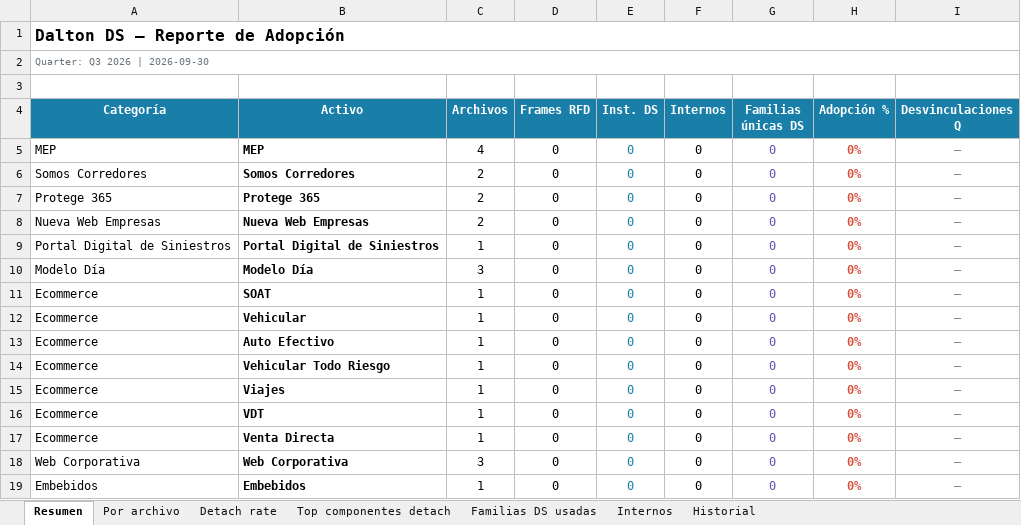
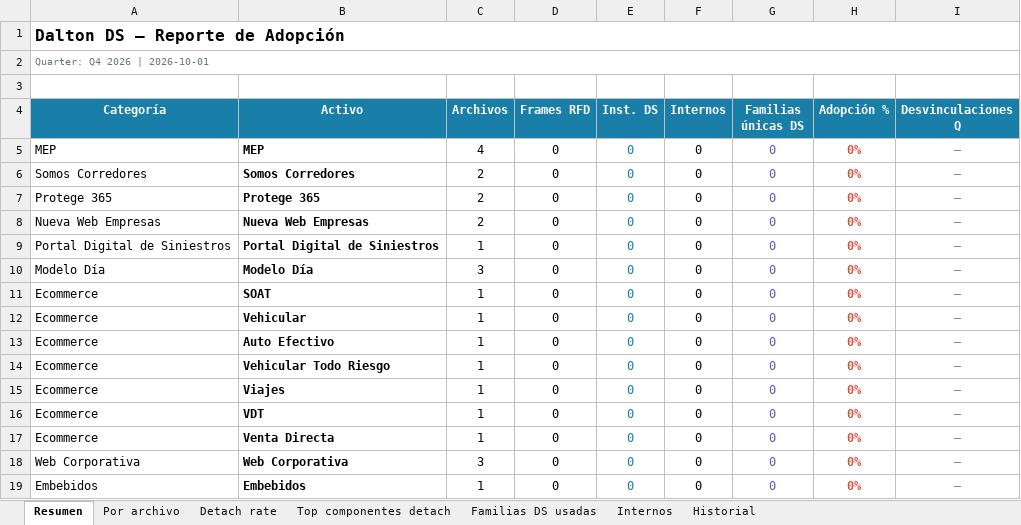
Before and after one commit to Lichadri/dalton-adoption-dashboard, an Excel workbook: docs/reporte-adopcion.xlsx, sheet Resumen, drawn as a sheet; values as stored, in another font and other column widths than the file's, no borders; the diff names each change by its address in the sheet, - before the commit and + after, or states it on an @@ line.

```diff
--- a/docs/reporte-adopcion.xlsx (sheet Resumen)
+++ b/docs/reporte-adopcion.xlsx (sheet Resumen)
-A2 (Categoría): Quarter: Q3 2026 | 2026-09-30
+A2 (Categoría): Quarter: Q4 2026 | 2026-10-01
```
Also changed, not shown: sheet Historial, 2 other files.
